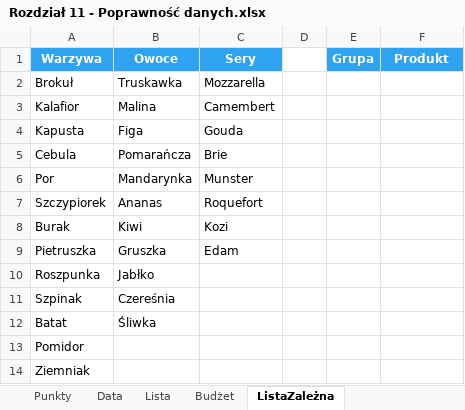
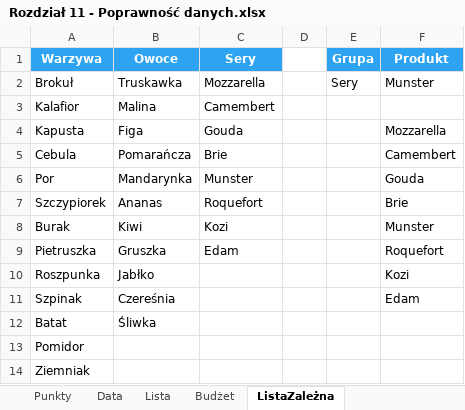
Before and after one commit to hubwied/learning-practice-path, an Excel workbook: excel/Pliki+Mistrz+Excela/początkowe/Rozdział 11 - Poprawność danych.xlsx, sheet ListaZależna, drawn as a sheet; values as stored, in another font and other column widths than the file's, no borders; the diff names each change by its address in the sheet, - before the commit and + after, or states it on an @@ line.

Commit message:
12_kopec excel sprawdzanie poprawnosci danych

```diff
--- a/excel/Pliki+Mistrz+Excela/początkowe/Rozdział 11 - Poprawność danych.xlsx (sheet ListaZależna)
+++ b/excel/Pliki+Mistrz+Excela/początkowe/Rozdział 11 - Poprawność danych.xlsx (sheet ListaZależna)
-E2 (Grupa): (empty)
+E2 (Grupa): Sery
-F2 (Produkt): (empty)
+F2 (Produkt): Munster
-F4 (Produkt): (empty)
+F4 (Produkt): Mozzarella
-F5 (Produkt): (empty)
+F5 (Produkt): Camembert
-F6 (Produkt): (empty)
+F6 (Produkt): Gouda
-F7 (Produkt): (empty)
+F7 (Produkt): Brie
-F8 (Produkt): (empty)
+F8 (Produkt): Munster
-F9 (Produkt): (empty)
+F9 (Produkt): Roquefort
-F10 (Produkt): (empty)
+F10 (Produkt): Kozi
-F11 (Produkt): (empty)
+F11 (Produkt): Edam
```
Also changed, not shown: sheet Budżet, sheet Lista, sheet Punkty, 1 other file.
